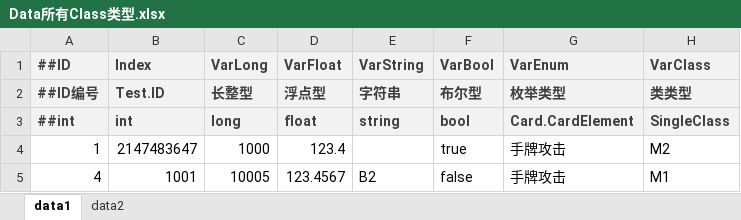
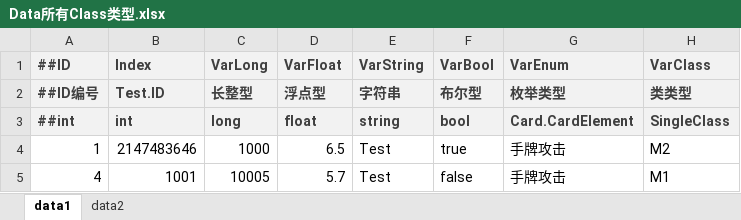
Before and after one commit to B-CK/ConfigGen, an Excel workbook: src/Example/Csv/AllType/Data所有Class类型.xlsx, sheet data1, drawn as a sheet; only a part is shown; values as stored, in another font and other column widths than the file's, no borders; the diff names each change by its address in the sheet, - before the commit and + after, or states it on an @@ line.

```diff
--- a/src/Example/Csv/AllType/Data所有Class类型.xlsx (sheet data1)
+++ b/src/Example/Csv/AllType/Data所有Class类型.xlsx (sheet data1)
-B4: 2147483647
+B4: 2147483646
-D4: 123.4
+D4: 6.5
-E4: (empty)
+E4: Test
-D5: 123.4567
+D5: 5.7
-E5: B2
+E5: Test
```
Also changed, not shown: sheet data2, doc/Check Rule.xlsx, 20 other files.
